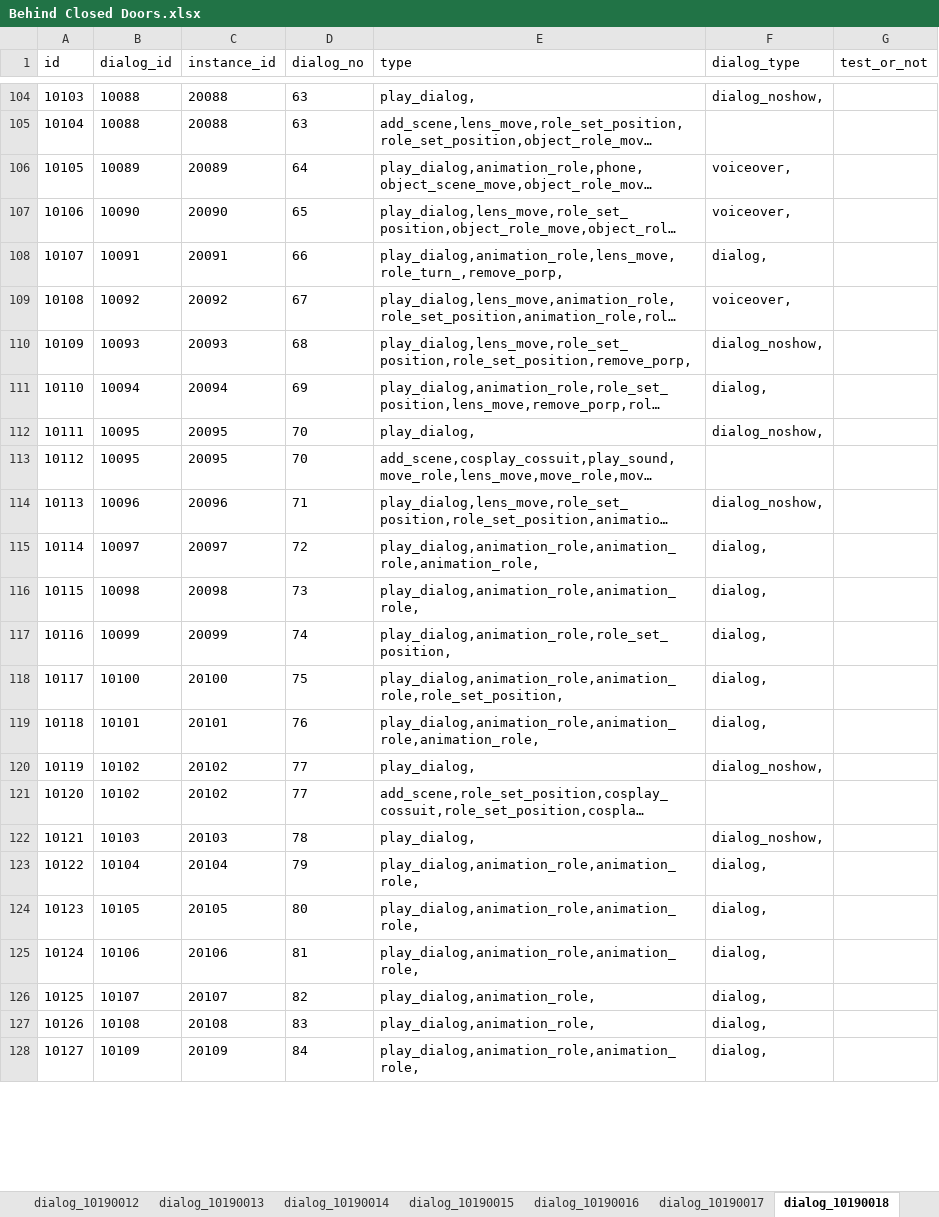
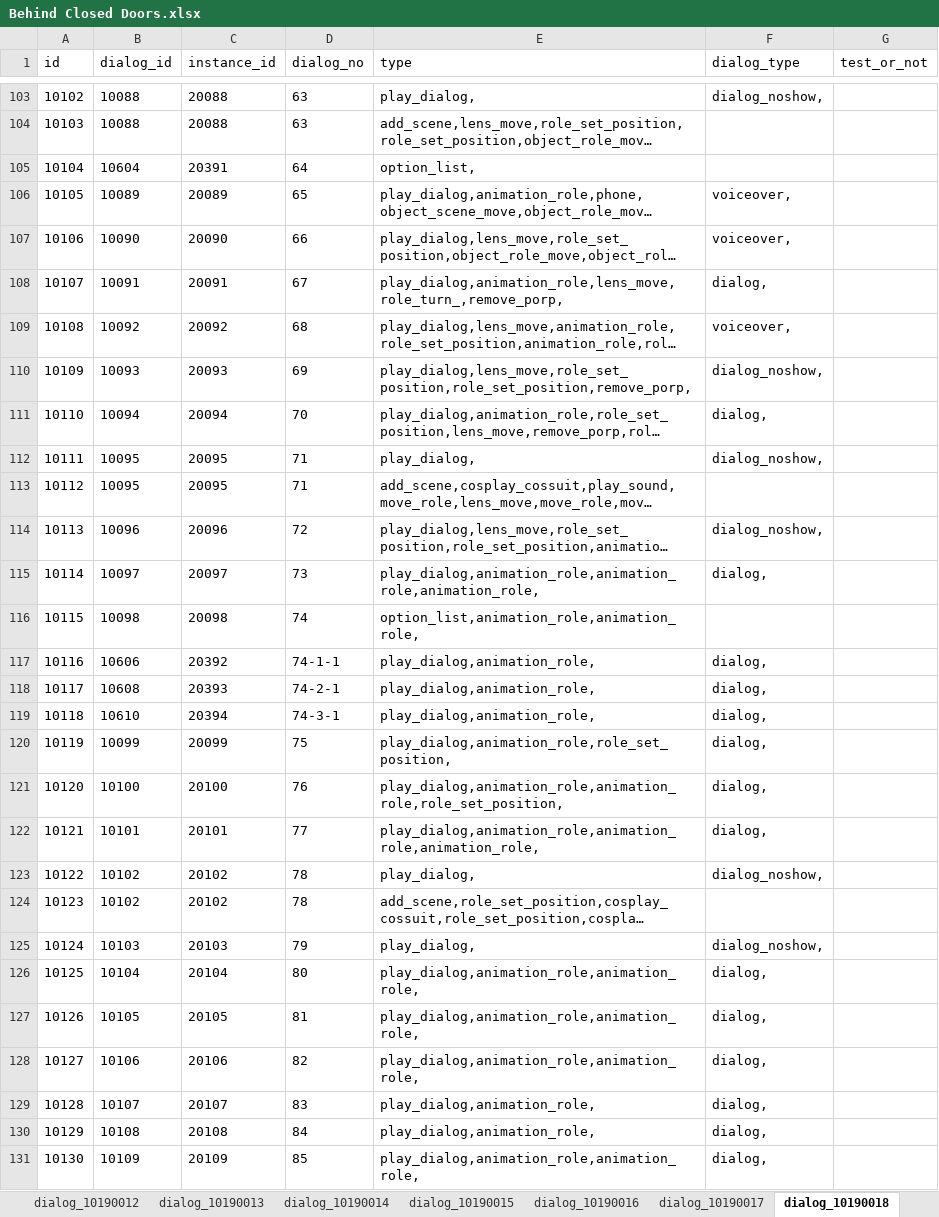
Before and after one commit to Wangkaiof21/UI_test_framework, an Excel workbook: excel_package/Behind Closed Doors.xlsx, sheet dialog_10190018, drawn as a sheet; only a part is shown, gaps mark what is left out; long unchanged cells end in …; values as stored, in another font and other column widths than the file's, no borders; addresses are those after the commit; the diff covers the shown part only; the diff names each change by its address in the sheet, - before the commit and + after, or states it on an @@ line.

```diff
--- a/excel_package/Behind Closed Doors.xlsx (sheet dialog_10190018)
+++ b/excel_package/Behind Closed Doors.xlsx (sheet dialog_10190018)
@@ column A (id) renumbered between rows 6 and 233 @@
+row 105: 10104 | 10604 | 20391 | 64 | option_list,
-D106 (dialog_no): 64
+D106 (dialog_no): 65
-D107 (dialog_no): 65
+D107 (dialog_no): 66
-D108 (dialog_no): 66
+D108 (dialog_no): 67
-D109 (dialog_no): 67
+D109 (dialog_no): 68
-D110 (dialog_no): 68
+D110 (dialog_no): 69
-D111 (dialog_no): 69
+D111 (dialog_no): 70
-D112:D113 (dialog_no): 70
+D112:D113 (dialog_no): 71
-D114 (dialog_no): 71
+D114 (dialog_no): 72
-D115 (dialog_no): 72
+D115 (dialog_no): 73
-D116 (dialog_no): 73
+D116 (dialog_no): 74
-E116 (type): play_dialog,animation_role,animation_role,
+E116 (type): option_list,animation_role,animation_role,
-F116 (dialog_type): dialog,
+F116 (dialog_type): (empty)
+row 117: 10116 | 10606 | 20392 | 74-1-1 | play_dialog,animation_role, | dialog,
+row 118: 10117 | 10608 | 20393 | 74-2-1 | play_dialog,animation_role, | dialog,
+row 119: 10118 | 10610 | 20394 | 74-3-1 | play_dialog,animation_role, | dialog,
-D120 (dialog_no): 74
+D120 (dialog_no): 75
-D121 (dialog_no): 75
+D121 (dialog_no): 76
-D122 (dialog_no): 76
+D122 (dialog_no): 77
-D123:D124 (dialog_no): 77
+D123:D124 (dialog_no): 78
-D125 (dialog_no): 78
+D125 (dialog_no): 79
-D126 (dialog_no): 79
+D126 (dialog_no): 80
-D127 (dialog_no): 80
+D127 (dialog_no): 81
-D128 (dialog_no): 81
+D128 (dialog_no): 82
-D129 (dialog_no): 82
+D129 (dialog_no): 83
-D130 (dialog_no): 83
+D130 (dialog_no): 84
-D131 (dialog_no): 84
+D131 (dialog_no): 85
```
Also changed, not shown: other rows of this sheet, sheet dialog_10190004, sheet dialog_10190002, sheet dialog_10190021, sheet dialog_10190016, sheet dialog_10190010, sheet dialog_10190001, 13 more sheets, other sheet tabs, 5 other files.
